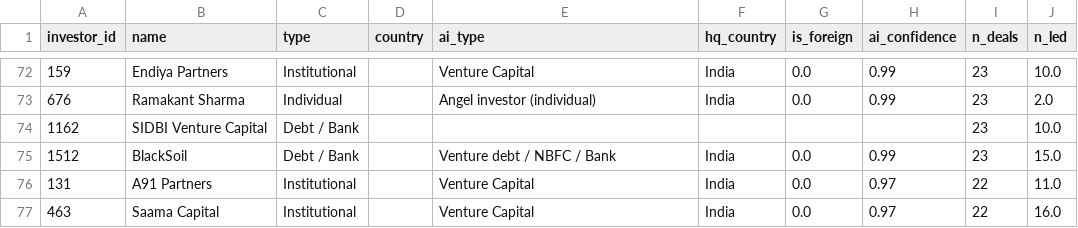
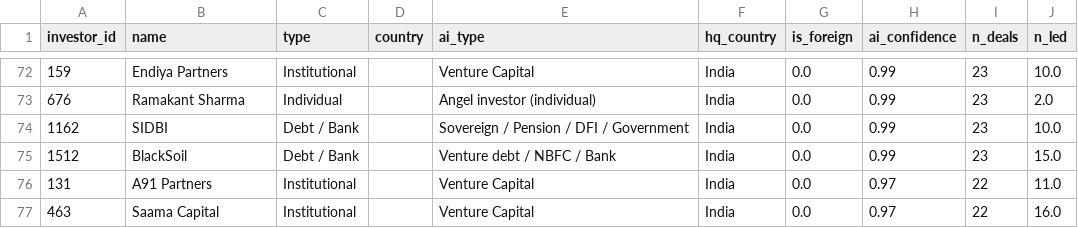
Before and after one commit to tanishjain0911-beep/arventum-deal-intelligence, a CSV file: data/processed/investors.csv, drawn as a sheet; only a part is shown, gaps mark what is left out.

```diff
--- a/data/processed/investors.csv
+++ b/data/processed/investors.csv
@@ -73,3 +73,3 @@ investor_id,name,type,country,ai_type,hq_country,is_foreign,ai_confidence,n_deal
 676,Ramakant Sharma,Individual,,Angel investor (individual),India,0.0,0.99,23,2.0
-1162,SIDBI Venture Capital,Debt / Bank,,,,,,23,10.0
+1162,SIDBI,Debt / Bank,,Sovereign / Pension / DFI / Government,India,0.0,0.99,23,10.0
 1512,BlackSoil,Debt / Bank,,Venture debt / NBFC / Bank,India,0.0,0.99,23,15.0
```
Also changed, not shown: data/processed/companies.csv, data/processed/financials.csv, 12 other files.
